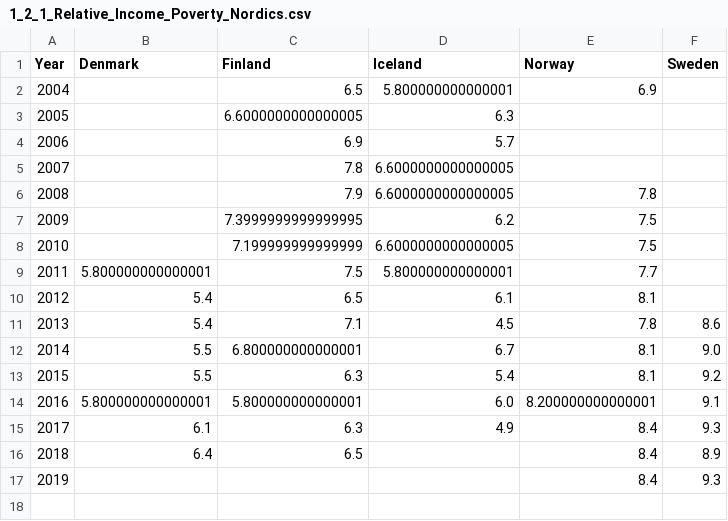
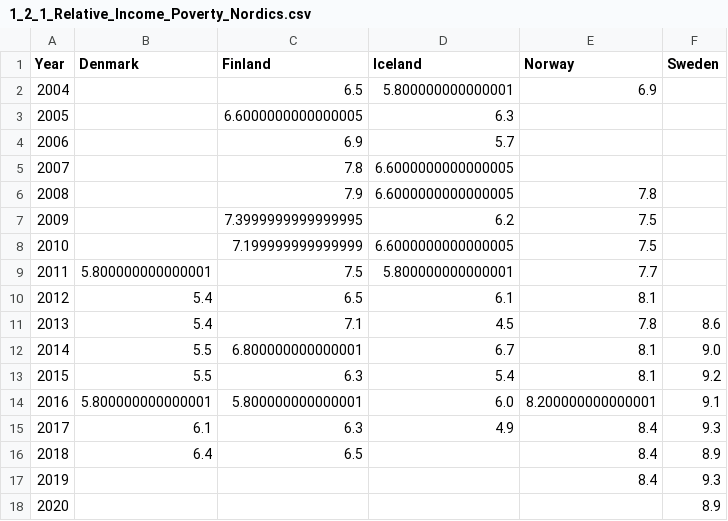
Before and after one commit to Qery-Data/SDG-Datatracker, a CSV file: data/1_2_1_Relative_Income_Poverty_Nordics.csv, drawn as a sheet.

Commit message:
Latest data: Wed Jun 29 20:08:35 UTC 2022

```diff
--- a/data/1_2_1_Relative_Income_Poverty_Nordics.csv
+++ b/data/1_2_1_Relative_Income_Poverty_Nordics.csv
@@ -17 +17,2 @@ Year,Denmark,Finland,Iceland,Norway,Sweden
 2019,,,,8.4,9.3
+2020,,,,,8.9
```
